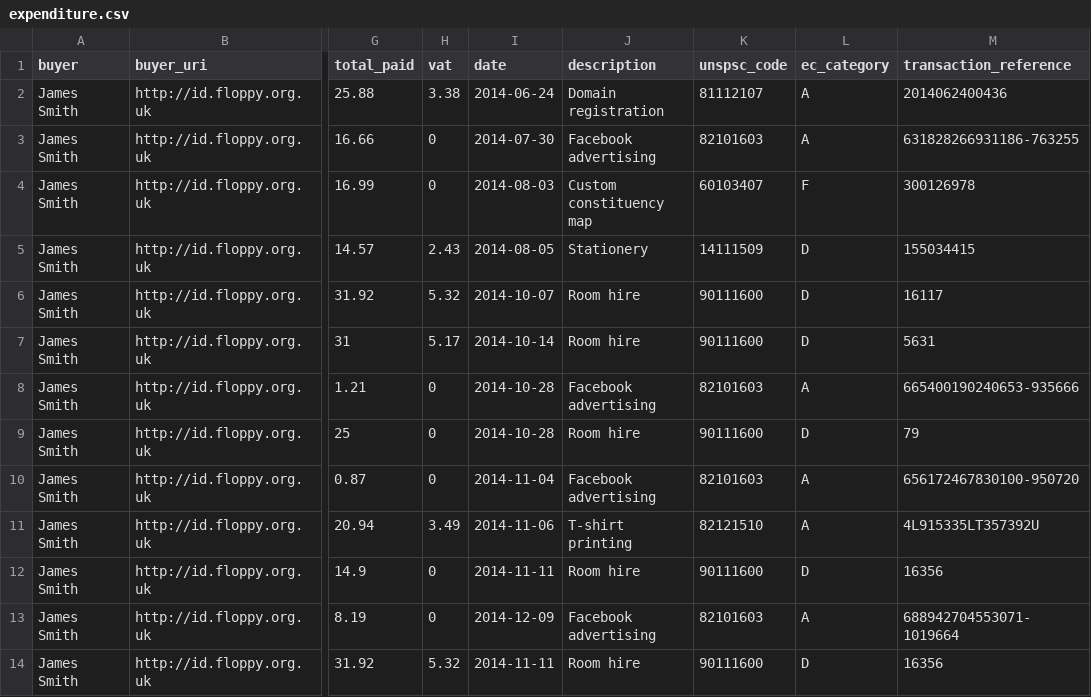
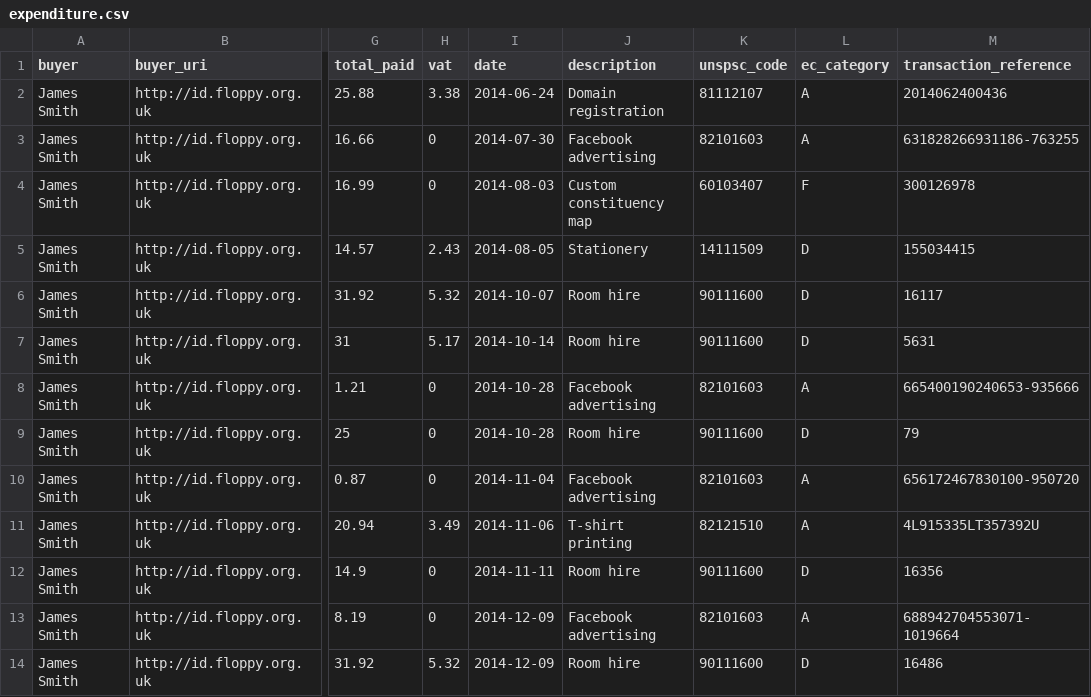
Before and after one commit to SomethingNewUK/finances, a CSV file: horsham/expenditure.csv, drawn as a sheet; only a part is shown, gaps mark what is left out; the diff names each change by its address in the sheet, - before the commit and + after, or states it on an @@ line.

Commit message:
Fix date and transaction ID for latest NHPC spend

```diff
--- a/horsham/expenditure.csv
+++ b/horsham/expenditure.csv
-I14 (date): 2014-11-11
+I14 (date): 2014-12-09
-M14 (transaction_reference): 16356
+M14 (transaction_reference): 16486
```
